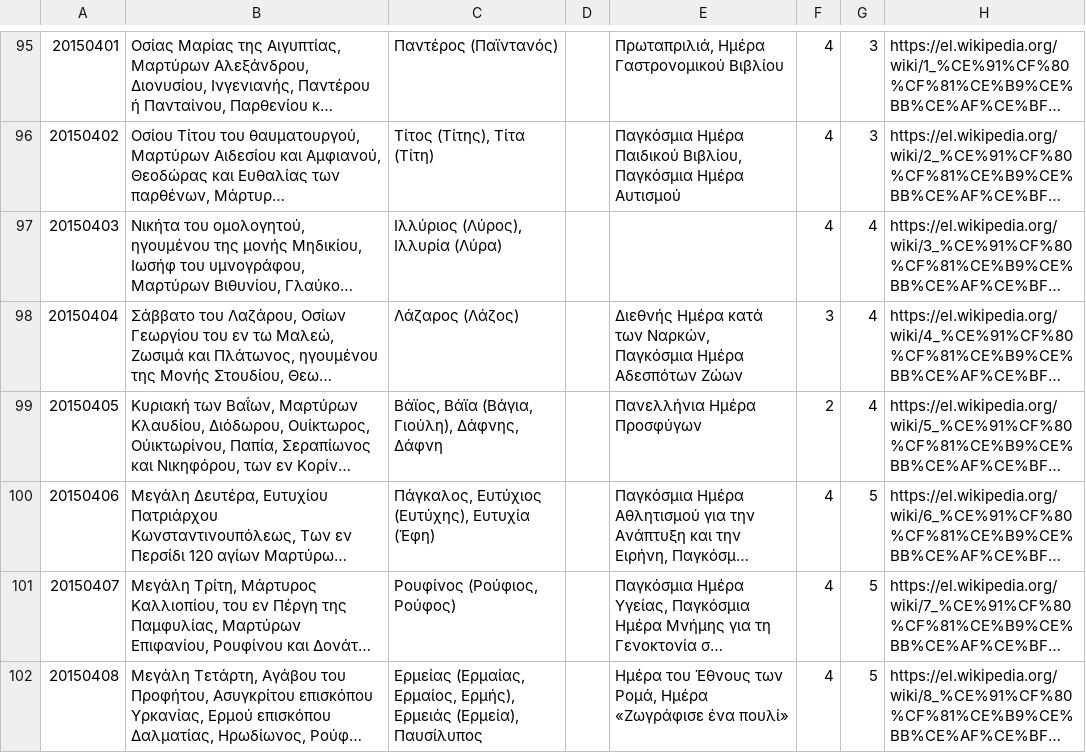
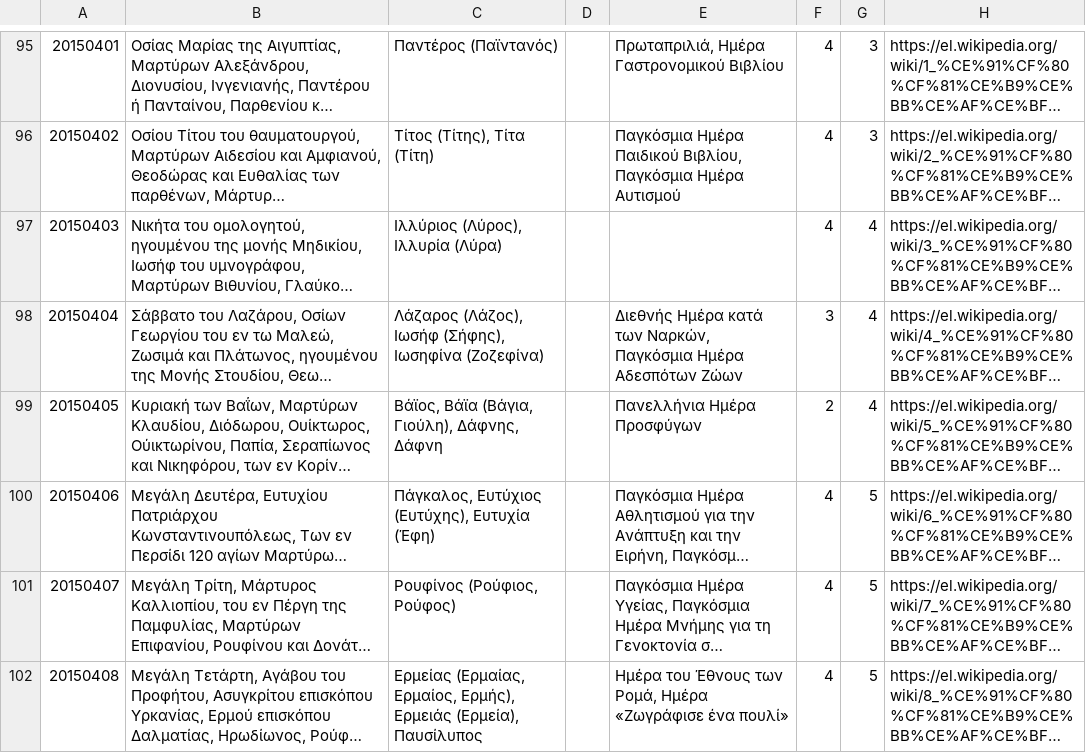
Before and after one commit to smekras/holydays-generator, a CSV file: files/2015.csv, drawn as a sheet; only a part is shown, gaps mark what is left out; long unchanged cells end in …; the diff covers the shown part only; the diff names each change by its address in the sheet, - before the commit and + after, or states it on an @@ line.

```diff
--- a/files/2015.csv
+++ b/files/2015.csv
-C98: Λάζαρος (Λάζος)
+C98: Λάζαρος (Λάζος), Ιωσήφ (Σήφης), Ιωσηφίνα (Ζοζεφίνα)
```
Also changed, not shown: 6 edited cells elsewhere in this file, files/2015-old.csv, 5 other files.
